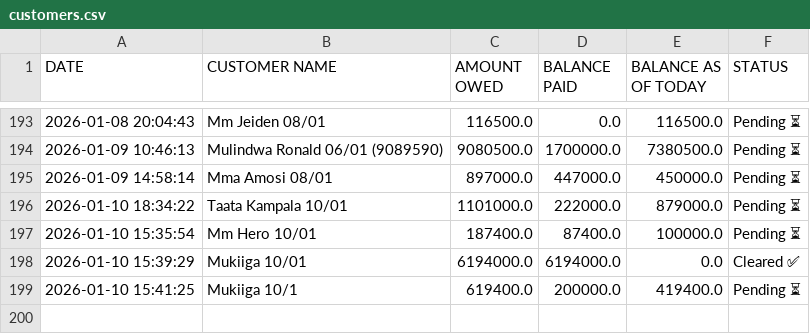
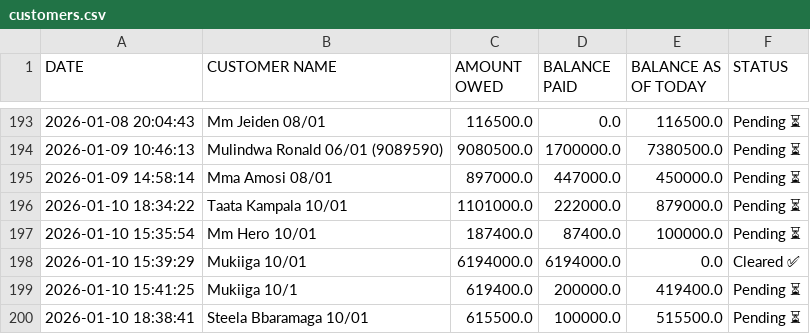
Before and after one commit to peter4652k/debttracker, a CSV file: data/customers.csv, drawn as a sheet; only a part is shown, gaps mark what is left out.

Commit message:
Update customers.csv from Streamlit app

```diff
--- a/data/customers.csv
+++ b/data/customers.csv
@@ -199 +199,2 @@ DATE,CUSTOMER NAME,AMOUNT OWED,BALANCE PAID,BALANCE AS OF TODAY,STATUS
 2026-01-10 15:41:25,Mukiiga 10/1,619400.0,200000.0,419400.0,Pending ⏳
+2026-01-10 18:38:41,Steela Bbaramaga 10/01,615500.0,100000.0,515500.0,Pending ⏳
```
